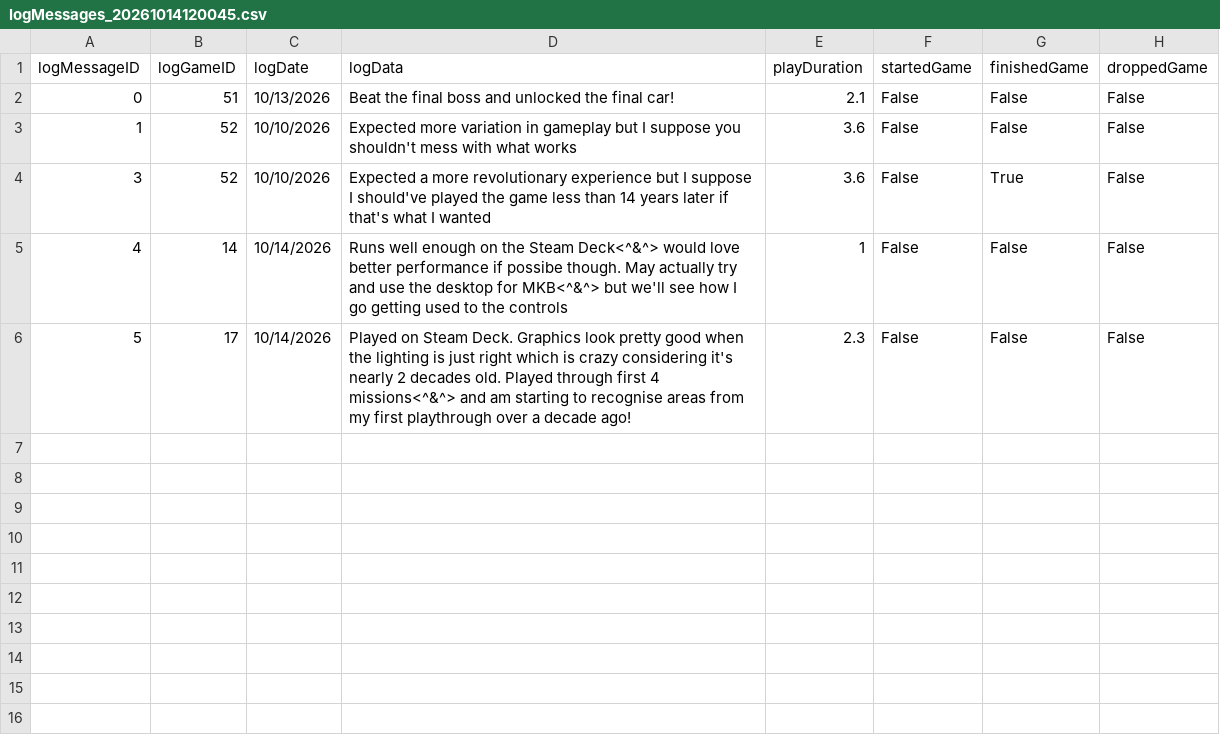
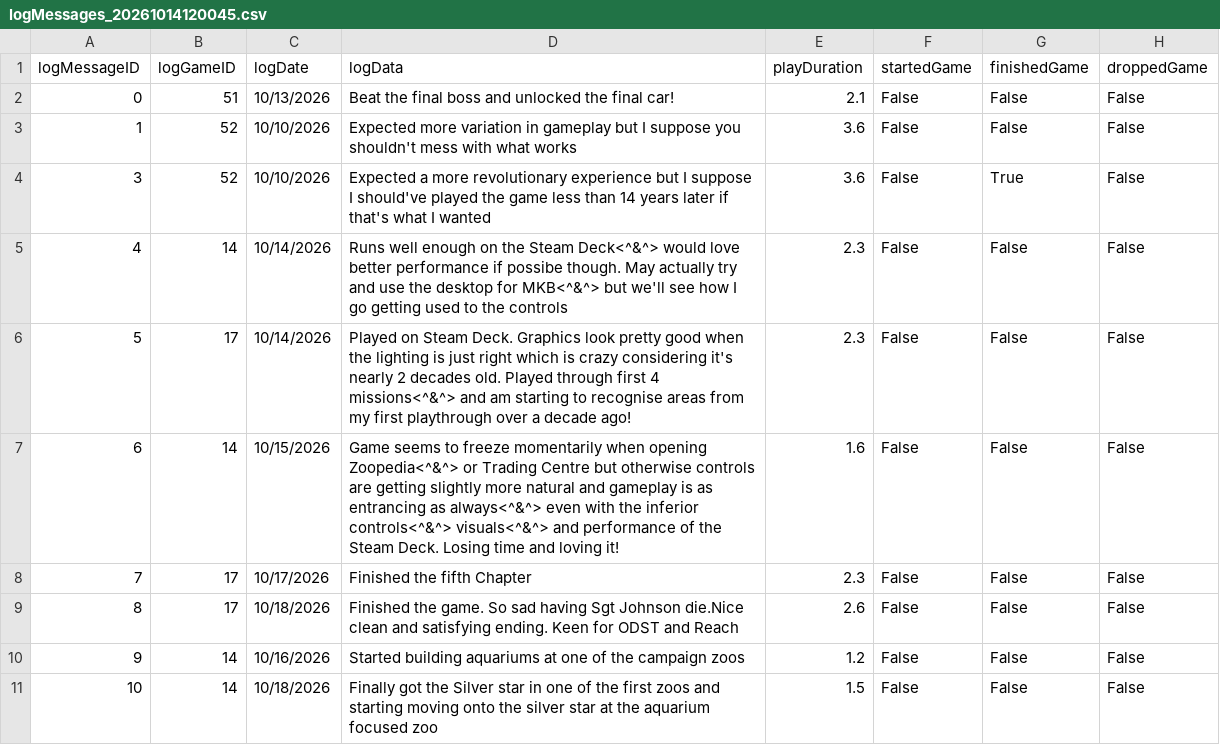
Before and after one commit to CandlelitGreg/Game_Tracker_CLI_App, a CSV file: saveFiles/logMessages_20261014120045.csv, drawn as a sheet.

Commit message:
V: Fixed bug crashing program at checking games to drop that are session games

```diff
--- a/saveFiles/logMessages_20261014120045.csv
+++ b/saveFiles/logMessages_20261014120045.csv
@@ -4,3 +4,8 @@ logMessageID,logGameID,logDate,logData,playDuration,startedGame,finishedGame,dro
 3,52,10/10/2026,Expected a more revolutionary experience but I suppose I should've played the game less than 14 years later if that's what I wanted,3.6,False,True,False
-4,14,10/14/2026,Runs well enough on the Steam Deck<^&^> would love better performance if possibe though. May actually try and use the desktop for MKB<^&^> but we'll see how I go getting used to the controls,1,False,False,False
+4,14,10/14/2026,Runs well enough on the Steam Deck<^&^> would love better performance if possibe though. May actually try and use the desktop for MKB<^&^> but we'll see how I go getting used to the controls,2.3,False,False,False
 5,17,10/14/2026,Played on Steam Deck. Graphics look pretty good when the lighting is just right which is crazy considering it's nearly 2 decades old. Played through first 4 missions<^&^> and am starting to recognise areas from my first playthrough over a decade ago!,2.3,False,False,False
+6,14,10/15/2026,Game seems to freeze momentarily when opening Zoopedia<^&^> or Trading Centre but otherwise controls are getting slightly more natural and gameplay is as entrancing as always<^&^> even with the inferior controls<^&^> visuals<^&^> and performance of the Steam Deck. Losing time and loving it!,1.6,False,False,False
+7,17,10/17/2026,Finished the fifth Chapter,2.3,False,False,False
+8,17,10/18/2026,Finished the game. So sad having Sgt Johnson die.Nice clean and satisfying ending. Keen for ODST and Reach,2.6,False,False,False
+9,14,10/16/2026,Started building aquariums at one of the campaign zoos,1.2,False,False,False
+10,14,10/18/2026,Finally got the Silver star in one of the first zoos and starting moving onto the silver star at the aquarium focused zoo,1.5,False,False,False
```
Also changed, not shown: saveFiles/backloggedGames_20261014120045.csv, saveFiles/completedGames_20261014120045.csv, 19 other files.
